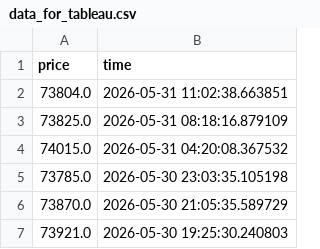
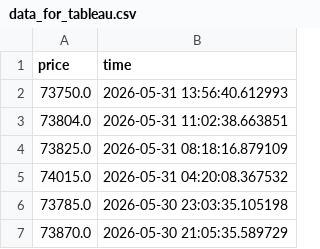
Before and after one commit to rp2916/CoinGeko-ETL, a CSV file: data_for_tableau.csv, drawn as a sheet; only a part is shown; the shorter side is filled out with more unchanged rows.

```diff
--- a/data_for_tableau.csv
+++ b/data_for_tableau.csv
@@ -1,2 +1,3 @@
 price,time
+73750.0,2026-05-31 13:56:40.612993
 73804.0,2026-05-31 11:02:38.663851
```
